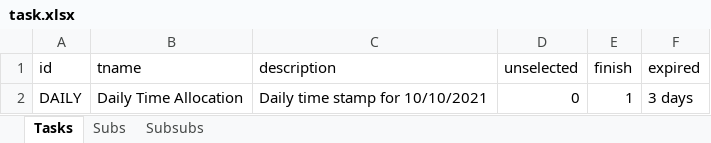
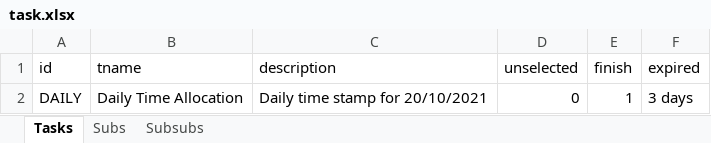
Before and after one commit to thinhhoang95/pay-me, an Excel workbook: task.xlsx, sheet Tasks, drawn as a sheet; values as stored, in another font and other column widths than the file's, no borders; the diff names each change by its address in the sheet, - before the commit and + after, or states it on an @@ line.

Commit message:
Task update

```diff
--- a/task.xlsx (sheet Tasks)
+++ b/task.xlsx (sheet Tasks)
-C2 (description): Daily time stamp for 10/10/2021
+C2 (description): Daily time stamp for 20/10/2021
```
Also changed, not shown: sheet Subsubs, sheet Subs, 3 other files.
